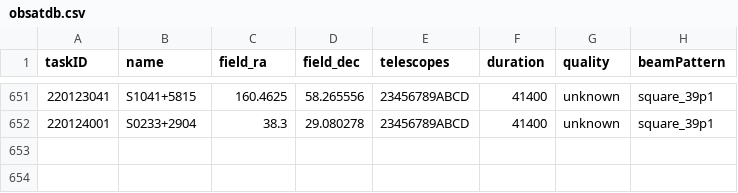
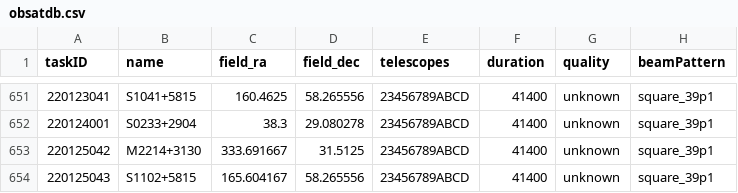
Before and after one commit to eakadams/aperinfo, a CSV file: files/obsatdb.csv, drawn as a sheet; only a part is shown, gaps mark what is left out.

Commit message:
Update ATDB obs

```diff
--- a/files/obsatdb.csv
+++ b/files/obsatdb.csv
@@ -652 +652,3 @@ taskID,name,field_ra,field_dec,telescopes,duration,quality,beamPattern
 220124001,S0233+2904,38.3,29.080278,23456789ABCD,41400,unknown,square_39p1
+220125042,M2214+3130,333.691667,31.5125,23456789ABCD,41400,unknown,square_39p1
+220125043,S1102+5815,165.604167,58.265556,23456789ABCD,41400,unknown,square_39p1
```
